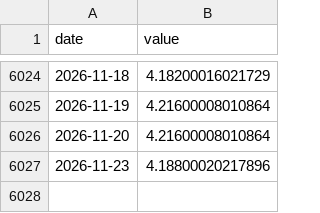
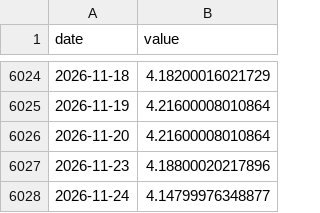
Before and after one commit to Aaron-Levitats/macro-desk-data, a CSV file: IL_10Y.csv, drawn as a sheet; only a part is shown, gaps mark what is left out; the diff names each change by its address in the sheet, - before the commit and + after, or states it on an @@ line.

```diff
--- a/IL_10Y.csv
+++ b/IL_10Y.csv
+row 6028: 2026-11-24 | 4.14799976348877
```
Also changed, not shown: IL_2Y.csv, IL_BOND_ABSORBED.csv, 51 other files.
